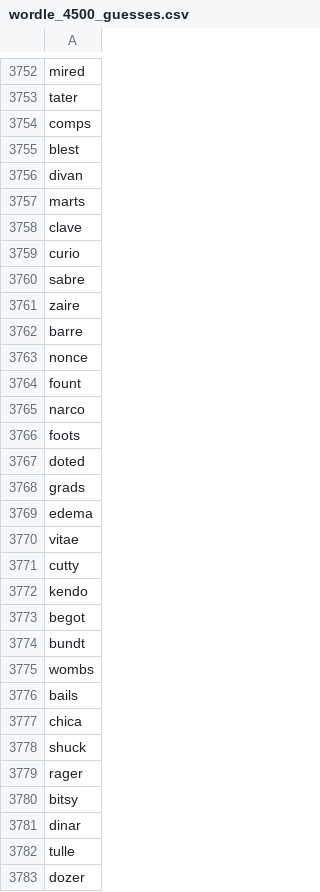
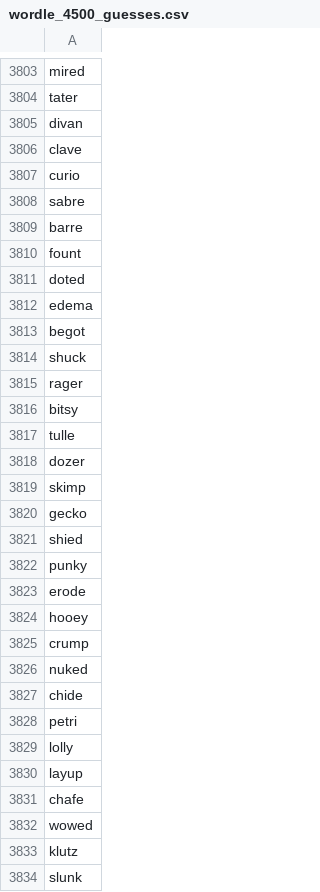
Before and after one commit to e-407/WordleBot, a CSV file: data/wordle_4500_guesses.csv, drawn as a sheet; only a part is shown, gaps mark what is left out; the shorter side is filled out with more unchanged rows; removed rows and columns are numbered as before the commit, all else as after; the diff covers the shown part only; the diff names each change by its address in the sheet, - before the commit and + after, or states it on an @@ line.

```diff
--- a/data/wordle_4500_guesses.csv
+++ b/data/wordle_4500_guesses.csv
-row 3754: comps
-row 3755: blest
-row 3757: marts
-row 3761: zaire
-row 3763: nonce
-row 3765: narco
-row 3766: foots
-row 3768: grads
-row 3770: vitae
-row 3771: cutty
-row 3772: kendo
-row 3774: bundt
-row 3775: wombs
-row 3776: bails
-row 3777: chica
-row 3781: dinar
```
Also changed, not shown: 51 added rows and 35 removed rows elsewhere in this file, data/bot2_15k_results.csv, data/bot3_15k_results.csv, 13 other files.
